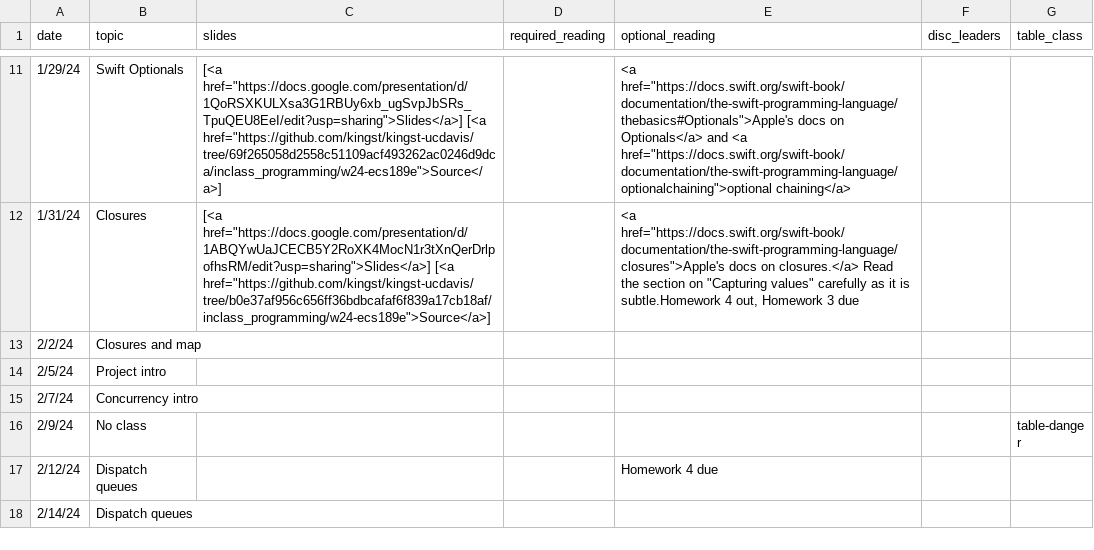
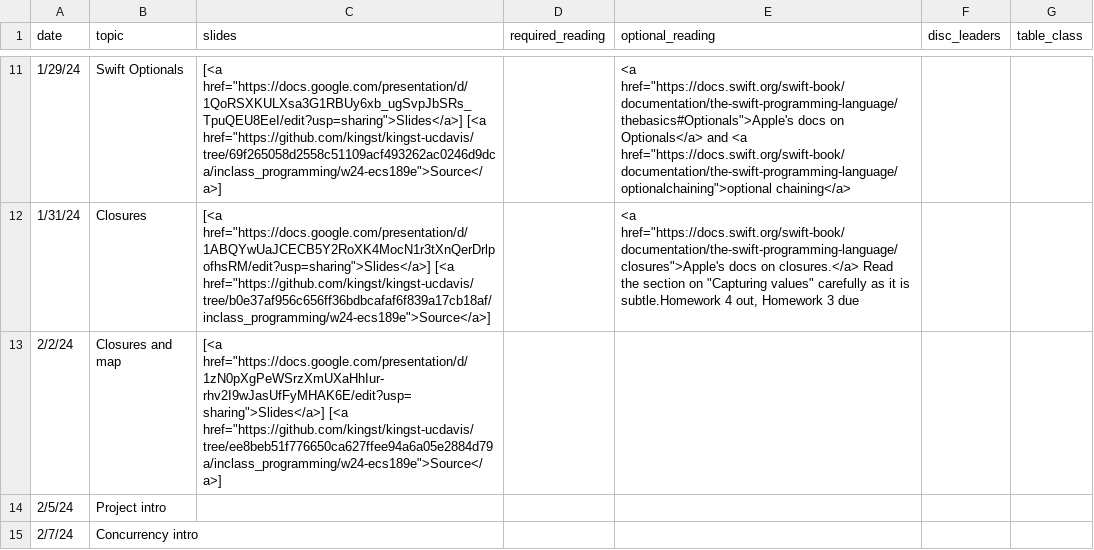
Before and after one commit to kingst/kingst-ucdavis, a CSV file: classes/w24-ecs189e/reading_list.csv, drawn as a sheet; only a part is shown, gaps mark what is left out; the shorter side is filled out with more unchanged rows.

Commit message:
Bump reading list

```diff
--- a/classes/w24-ecs189e/reading_list.csv
+++ b/classes/w24-ecs189e/reading_list.csv
@@ -13,3 +13,3 @@ date,topic,slides,required_reading,optional_reading,disc_leaders,table_class
 1/31/24,Closures,"[<a href=""https://docs.google.com/presentation/d/1ABQYwUaJCECB5Y2RoXK4MocN1r3tXnQerDrlpofhsRM/edit?usp=sharing"">Slides</a>] [<a href=""https://github.com/kingst/kingst-ucdavis/tree/b0e37af956c656ff36bdbcafaf6f839a17cb18af/inclass_programming/w24-ecs189e"">Source</a>]",,"<a href=""https://docs.swift.org/swift-book/documentation/the-swift-programming-language/closures"">Apple's docs on closures.</a> Read the section on ""Capturing values"" carefully as it is subtle.Homework 4 out, Homework 3 due",,
-2/2/24,Closures and map,,,,,
+2/2/24,Closures and map,"[<a href=""https://docs.google.com/presentation/d/1zN0pXgPeWSrzXmUXaHhIur-rhv2I9wJasUfFyMHAK6E/edit?usp=sharing"">Slides</a>] [<a href=""https://github.com/kingst/kingst-ucdavis/tree/ee8beb51f776650ca627ffee94a6a05e2884d79a/inclass_programming/w24-ecs189e"">Source</a>]",,,,
 2/5/24,Project intro,,,,,
```
